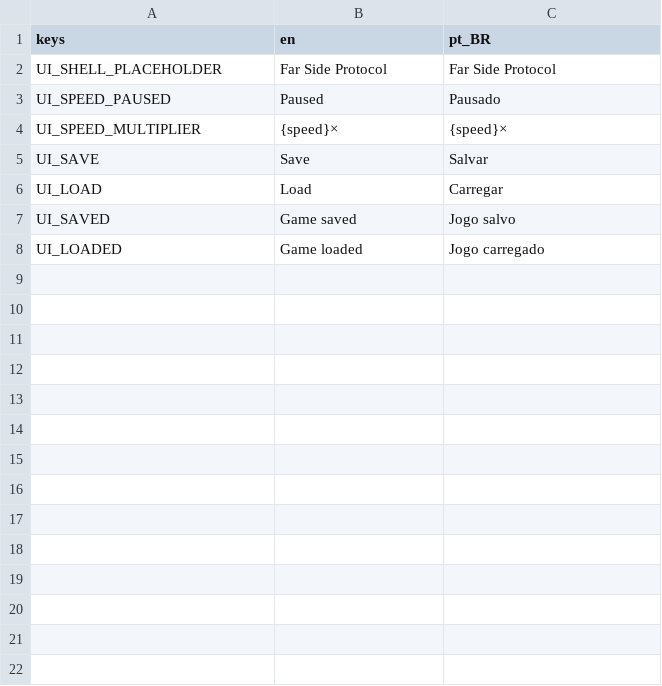
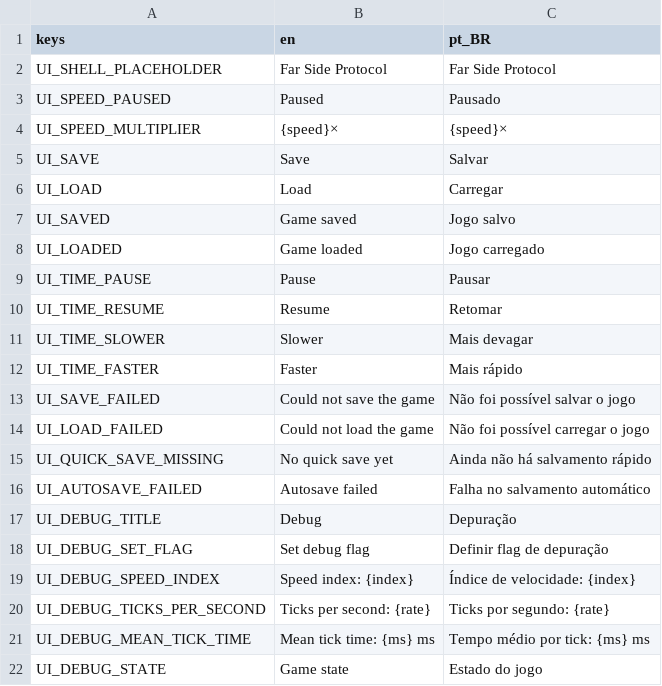
Before and after one commit to lmarcarini/StarPortal, a CSV file: localization/strings.csv, drawn as a sheet.

```diff
--- a/localization/strings.csv
+++ b/localization/strings.csv
@@ -8 +8,15 @@ UI_SAVED,Game saved,Jogo salvo
 UI_LOADED,Game loaded,Jogo carregado
+UI_TIME_PAUSE,Pause,Pausar
+UI_TIME_RESUME,Resume,Retomar
+UI_TIME_SLOWER,Slower,Mais devagar
+UI_TIME_FASTER,Faster,Mais rápido
+UI_SAVE_FAILED,Could not save the game,Não foi possível salvar o jogo
+UI_LOAD_FAILED,Could not load the game,Não foi possível carregar o jogo
+UI_QUICK_SAVE_MISSING,No quick save yet,Ainda não há salvamento rápido
+UI_AUTOSAVE_FAILED,Autosave failed,Falha no salvamento automático
+UI_DEBUG_TITLE,Debug,Depuração
+UI_DEBUG_SET_FLAG,Set debug flag,Definir flag de depuração
+UI_DEBUG_SPEED_INDEX,Speed index: {index},Índice de velocidade: {index}
+UI_DEBUG_TICKS_PER_SECOND,Ticks per second: {rate},Ticks por segundo: {rate}
+UI_DEBUG_MEAN_TICK_TIME,Mean tick time: {ms} ms,Tempo médio por tick: {ms} ms
+UI_DEBUG_STATE,Game state,Estado do jogo
```
Also changed, not shown: 10 other files.
